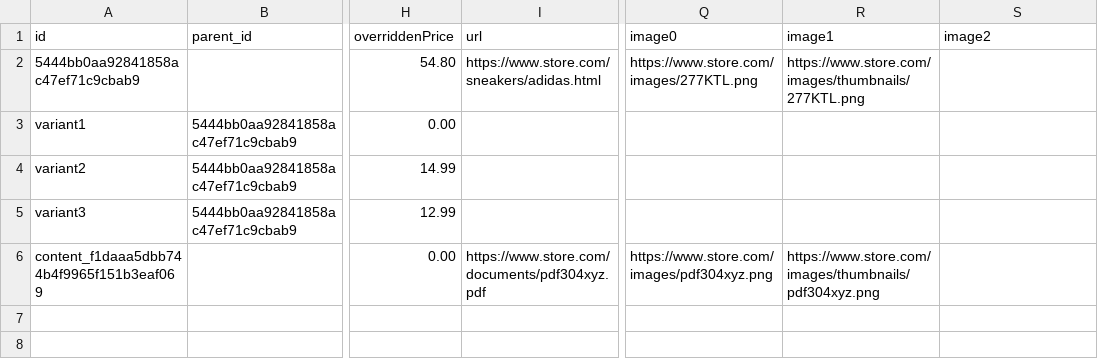
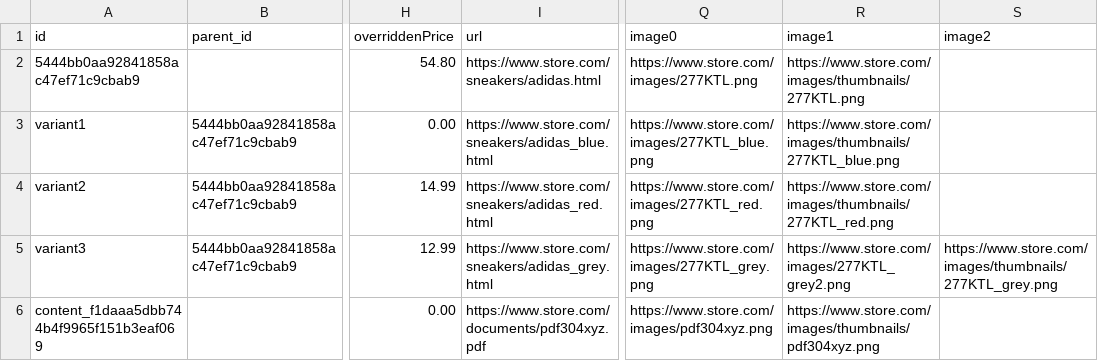
Before and after one commit to findologic/libflexport, a CSV file: resources/baseline_examples/example-variants.csv, drawn as a sheet; only a part is shown, gaps mark what is left out; the diff names each change by its address in the sheet, - before the commit and + after, or states it on an @@ line.

Commit message:
Extend examples

```diff
--- a/resources/baseline_examples/example-variants.csv
+++ b/resources/baseline_examples/example-variants.csv
-I3 (url): (empty)
+I3 (url): https://www.store.com/sneakers/adidas_blue.html
-Q3 (image0): (empty)
+Q3 (image0): https://www.store.com/images/277KTL_blue.png
-R3 (image1): (empty)
+R3 (image1): https://www.store.com/images/thumbnails/277KTL_blue.png
-I4 (url): (empty)
+I4 (url): https://www.store.com/sneakers/adidas_red.html
-Q4 (image0): (empty)
+Q4 (image0): https://www.store.com/images/277KTL_red.png
-R4 (image1): (empty)
+R4 (image1): https://www.store.com/images/thumbnails/277KTL_red.png
-I5 (url): (empty)
+I5 (url): https://www.store.com/sneakers/adidas_grey.html
-Q5 (image0): (empty)
+Q5 (image0): https://www.store.com/images/277KTL_grey.png
-R5 (image1): (empty)
+R5 (image1): https://www.store.com/images/277KTL_grey2.png
-S5 (image2): (empty)
+S5 (image2): https://www.store.com/images/thumbnails/277KTL_grey.png
```
Also changed, not shown: 4 other files.
